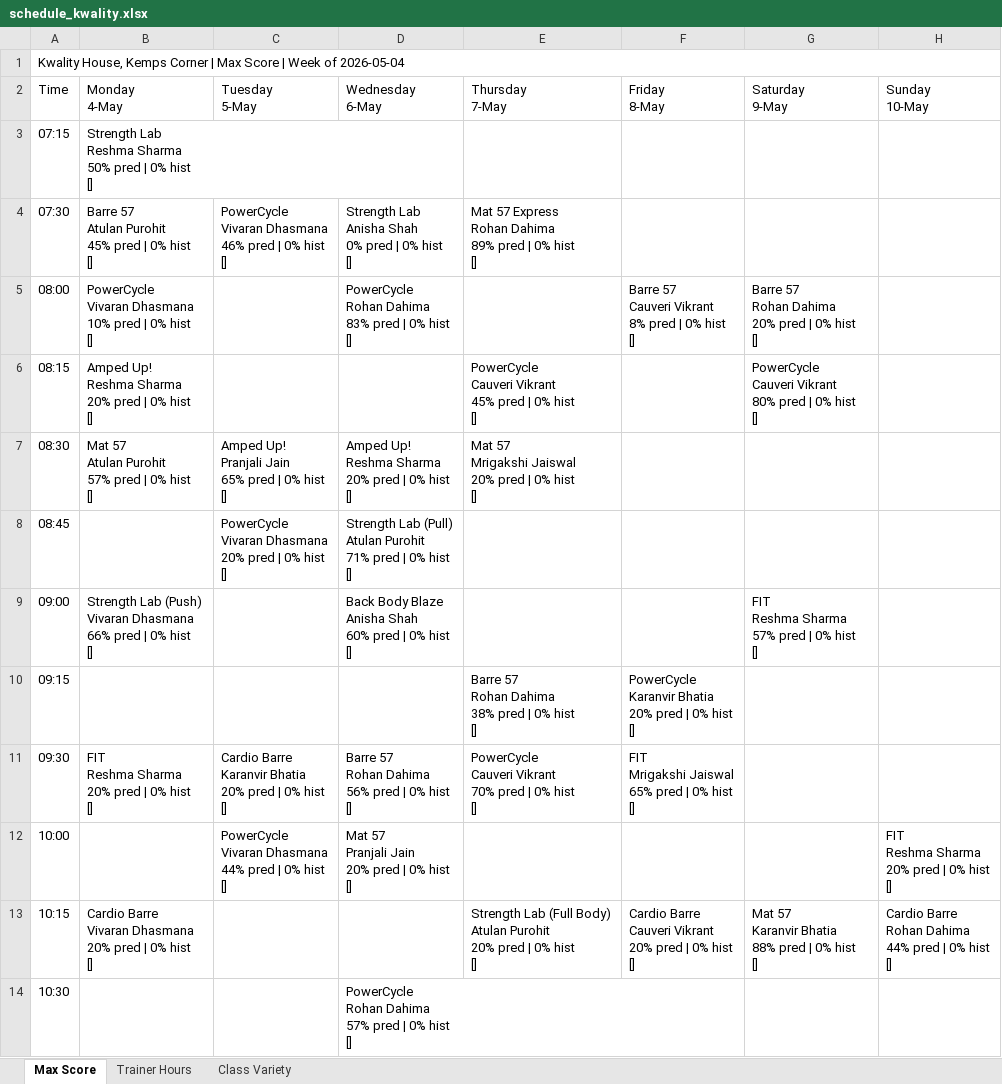
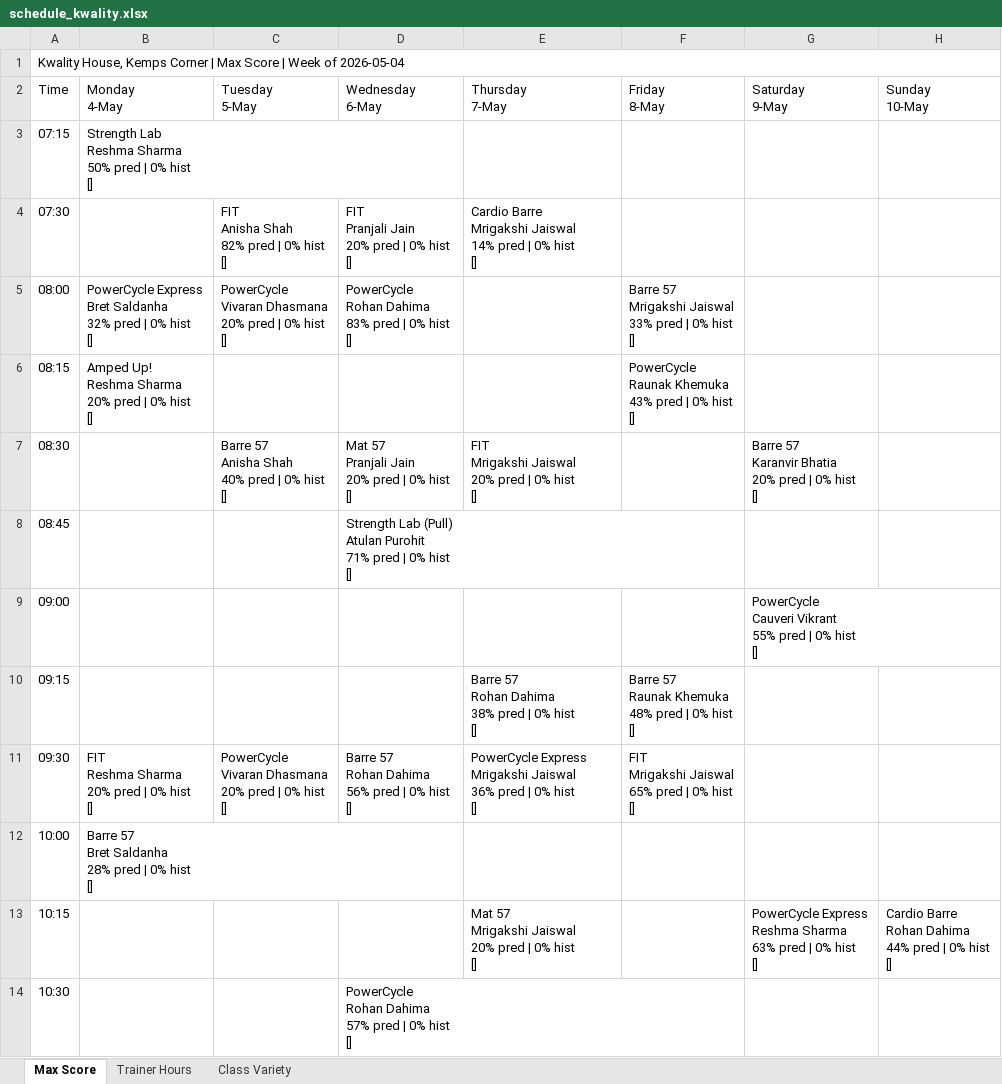
Before and after one commit to Jimmeey23/make-my-schedule, an Excel workbook: outputs/schedule_kwality.xlsx, sheet Max Score, drawn as a sheet; only a part is shown; values as stored, in another font and other column widths than the file's, no cell formats; ↵ is a line break in a cell; the diff covers the shown part only; the diff names each change by its address in the sheet, - before the commit and + after, or states it on an @@ line.

```diff
--- a/outputs/schedule_kwality.xlsx (sheet Max Score)
+++ b/outputs/schedule_kwality.xlsx (sheet Max Score)
-B4 (Monday 4-May): Barre 57 ↵ Atulan Purohit ↵ 45% pred | 0% hist ↵ []
+B4 (Monday 4-May): (empty)
-C4 (Tuesday 5-May): PowerCycle ↵ Vivaran Dhasmana ↵ 46% pred | 0% hist ↵ []
+C4 (Tuesday 5-May): FIT ↵ Anisha Shah ↵ 82% pred | 0% hist ↵ []
-D4 (Wednesday 6-May): Strength Lab ↵ Anisha Shah ↵ 0% pred | 0% hist ↵ []
+D4 (Wednesday 6-May): FIT ↵ Pranjali Jain ↵ 20% pred | 0% hist ↵ []
-E4 (Thursday 7-May): Mat 57 Express ↵ Rohan Dahima ↵ 89% pred |…
+E4 (Thursday 7-May): Cardio Barre ↵ Mrigakshi Jaiswal ↵ 14% pred |…
-B5 (Monday 4-May): PowerCycle ↵ Vivaran Dhasmana ↵ 10% pred |…
+B5 (Monday 4-May): PowerCycle Express ↵ Bret Saldanha ↵ 32% pred |…
-C5 (Tuesday 5-May): (empty)
+C5 (Tuesday 5-May): PowerCycle ↵ Vivaran Dhasmana ↵ 20% pred | 0% hist ↵ []
-F5 (Friday 8-May): Barre 57 ↵ Cauveri Vikrant ↵ 8% pred |…
+F5 (Friday 8-May): Barre 57 ↵ Mrigakshi Jaiswal ↵ 33% pred |…
-G5 (Saturday 9-May): Barre 57 ↵ Rohan Dahima ↵ 20% pred | 0% hist ↵ []
+G5 (Saturday 9-May): (empty)
-E6 (Thursday 7-May): PowerCycle ↵ Cauveri Vikrant ↵ 45% pred | 0% hist ↵ []
+E6 (Thursday 7-May): (empty)
-F6 (Friday 8-May): (empty)
+F6 (Friday 8-May): PowerCycle ↵ Raunak Khemuka ↵ 43% pred | 0% hist ↵ []
-G6 (Saturday 9-May): PowerCycle ↵ Cauveri Vikrant ↵ 80% pred | 0% hist ↵ []
+G6 (Saturday 9-May): (empty)
-B7 (Monday 4-May): Mat 57 ↵ Atulan Purohit ↵ 57% pred | 0% hist ↵ []
+B7 (Monday 4-May): (empty)
-C7 (Tuesday 5-May): Amped Up! ↵ Pranjali Jain ↵ 65% pred | 0% hist ↵ []
+C7 (Tuesday 5-May): Barre 57 ↵ Anisha Shah ↵ 40% pred | 0% hist ↵ []
-D7 (Wednesday 6-May): Amped Up! ↵ Reshma Sharma ↵ 20% pred | 0% hist ↵ []
+D7 (Wednesday 6-May): Mat 57 ↵ Pranjali Jain ↵ 20% pred | 0% hist ↵ []
-E7 (Thursday 7-May): Mat 57 ↵ Mrigakshi Jaiswal ↵ 20% pred | 0% hist ↵ []
+E7 (Thursday 7-May): FIT ↵ Mrigakshi Jaiswal ↵ 20% pred | 0% hist ↵ []
-G7 (Saturday 9-May): (empty)
+G7 (Saturday 9-May): Barre 57 ↵ Karanvir Bhatia ↵ 20% pred | 0% hist ↵ []
-C8 (Tuesday 5-May): PowerCycle ↵ Vivaran Dhasmana ↵ 20% pred | 0% hist ↵ []
+C8 (Tuesday 5-May): (empty)
-B9 (Monday 4-May): Strength Lab (Push) ↵ Vivaran Dhasmana ↵ 66% pred | 0% hist ↵ []
+B9 (Monday 4-May): (empty)
-D9 (Wednesday 6-May): Back Body Blaze ↵ Anisha Shah ↵ 60% pred | 0% hist ↵ []
+D9 (Wednesday 6-May): (empty)
-G9 (Saturday 9-May): FIT ↵ Reshma Sharma ↵ 57% pred | 0% hist ↵ []
+G9 (Saturday 9-May): PowerCycle ↵ Cauveri Vikrant ↵ 55% pred | 0% hist ↵ []
-F10 (Friday 8-May): PowerCycle ↵ Karanvir Bhatia ↵ 20% pred |…
+F10 (Friday 8-May): Barre 57 ↵ Raunak Khemuka ↵ 48% pred |…
-C11 (Tuesday 5-May): Cardio Barre ↵ Karanvir Bhatia ↵ 20% pred…
+C11 (Tuesday 5-May): PowerCycle ↵ Vivaran Dhasmana ↵ 20% pred…
-E11 (Thursday 7-May): PowerCycle ↵ Cauveri Vikrant ↵ 70% pred |…
+E11 (Thursday 7-May): PowerCycle Express ↵ Mrigakshi Jaiswal ↵ 36% pred |…
-B12 (Monday 4-May): (empty)
+B12 (Monday 4-May): Barre 57 ↵ Bret Saldanha ↵ 28% pred | 0% hist ↵ []
-C12 (Tuesday 5-May): PowerCycle ↵ Vivaran Dhasmana ↵ 44% pred | 0% hist ↵ []
+C12 (Tuesday 5-May): (empty)
-D12 (Wednesday 6-May): Mat 57 ↵ Pranjali Jain ↵ 20% pred | 0% hist ↵ []
+D12 (Wednesday 6-May): (empty)
-H12 (Sunday 10-May): FIT ↵ Reshma Sharma ↵ 20% pred | 0% hist ↵ []
+H12 (Sunday 10-May): (empty)
-B13 (Monday 4-May): Cardio Barre ↵ Vivaran Dhasmana ↵ 20% pred | 0% hist ↵ []
+B13 (Monday 4-May): (empty)
-E13 (Thursday 7-May): Strength Lab (Full Body) ↵ Atulan Purohit ↵ 20% pred…
+E13 (Thursday 7-May): Mat 57 ↵ Mrigakshi Jaiswal ↵ 20% pred…
-F13 (Friday 8-May): Cardio Barre ↵ Cauveri Vikrant ↵ 20% pred | 0% hist ↵ []
+F13 (Friday 8-May): (empty)
-G13 (Saturday 9-May): Mat 57 ↵ Karanvir Bhatia ↵ 88% pred |…
+G13 (Saturday 9-May): PowerCycle Express ↵ Reshma Sharma ↵ 63% pred |…
```
Also changed, not shown: 4 added rows, 1 removed row and 32 edited cells elsewhere in this sheet, sheet Trainer Hours, sheet Class Variety, cell formats, outputs/schedule_copper_cloves.xlsx, outputs/schedule_courtside.xlsx, 19 other files.
